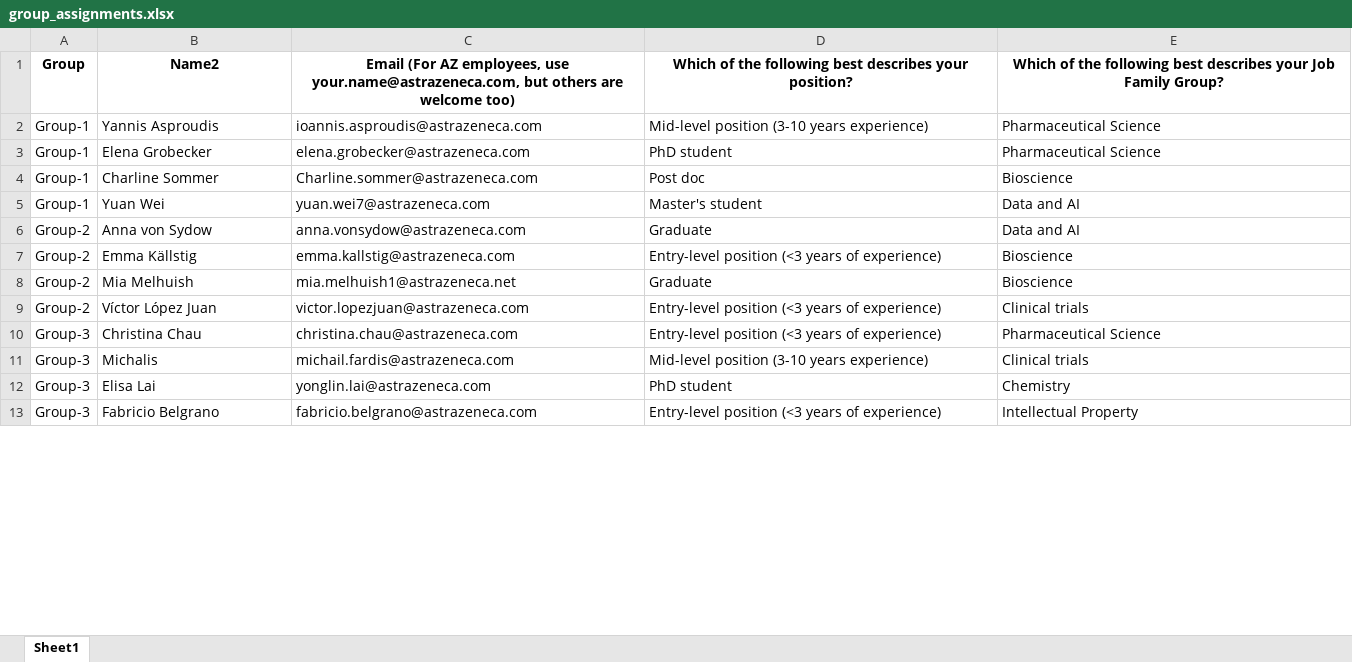
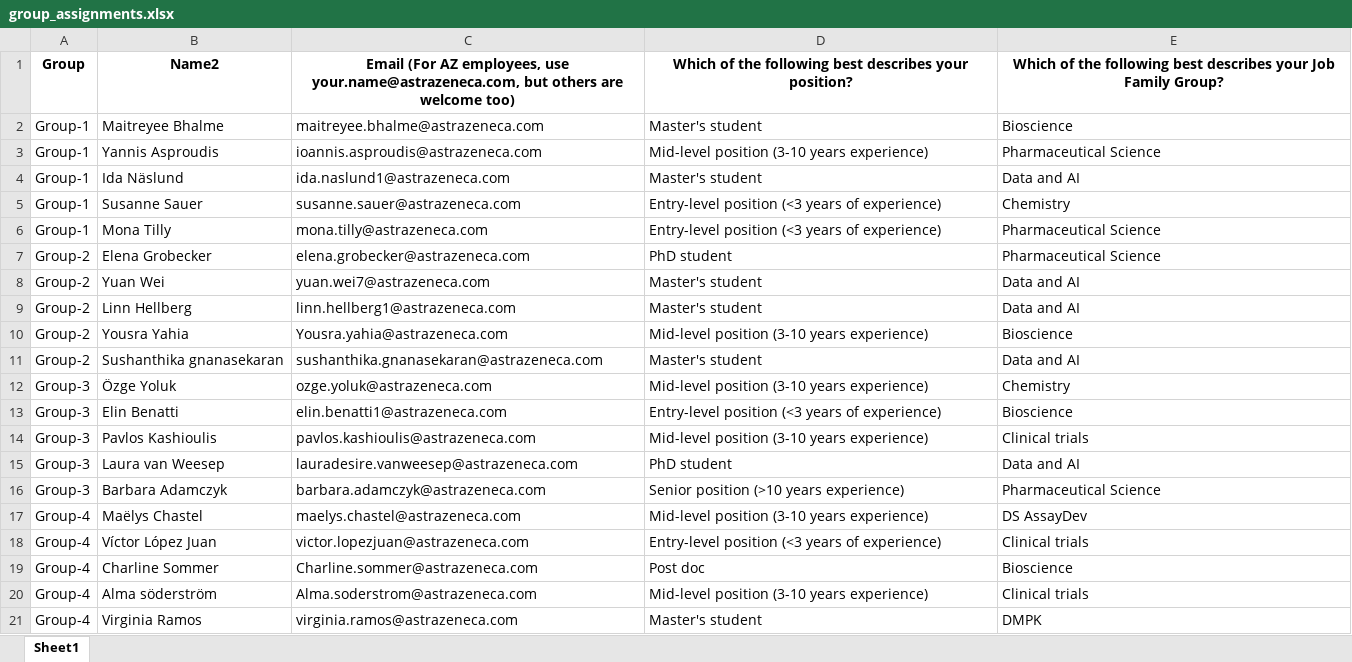
Before and after one commit to mav1ng/RCT, an Excel workbook: group_assignments.xlsx, sheet Sheet1, drawn as a sheet; only a part is shown; values as stored, in another font and other column widths than the file's, no borders; removed rows and columns are numbered as before the commit, all else as after; the diff covers the shown part only; the diff names each change by its address in the sheet, - before the commit and + after, or states it on an @@ line.

```diff
--- a/group_assignments.xlsx (sheet Sheet1)
+++ b/group_assignments.xlsx (sheet Sheet1)
+row 2: Group-1 | Maitreyee Bhalme | maitreyee.bhalme@astrazeneca.com | Master's student | Bioscience
+row 4: Group-1 | Ida Näslund | ida.naslund1@astrazeneca.com | Master's student | Data and AI
+row 5: Group-1 | Susanne Sauer | susanne.sauer@astrazeneca.com | Entry-level position (<3 years of experience) | Chemistry
+row 6: Group-1 | Mona Tilly | mona.tilly@astrazeneca.com | Entry-level position (<3 years of experience) | Pharmaceutical Science
-A7: Group-1
+A7: Group-2
-row 4: Group-1 | Charline Sommer | Charline.sommer@astrazeneca.com | Post doc | Bioscience
-A8: Group-1
+A8: Group-2
+row 9: Group-2 | Linn Hellberg | linn.hellberg1@astrazeneca.com | Master's student | Data and AI
+row 10: Group-2 | Yousra Yahia | Yousra.yahia@astrazeneca.com | Mid-level position (3-10 years experience) | Bioscience
-B11: Anna von Sydow
+B11: Sushanthika gnanasekaran
-C11: anna.vonsydow@astrazeneca.com
+C11: sushanthika.gnanasekaran@astrazeneca.com
-D11: Graduate
+D11: Master's student
+row 12: Group-3 | Özge Yoluk | ozge.yoluk@astrazeneca.com | Mid-level position (3-10 years experience) | Chemistry
-A13: Group-2
+A13: Group-3
-B13: Emma Källstig
+B13: Elin Benatti
-C13: emma.kallstig@astrazeneca.com
+C13: elin.benatti1@astrazeneca.com
-row 8: Group-2 | Mia Melhuish | mia.melhuish1@astrazeneca.net | Graduate | Bioscience
+row 14: Group-3 | Pavlos Kashioulis | pavlos.kashioulis@astrazeneca.com | Mid-level position (3-10 years experience) | Clinical trials
+row 15: Group-3 | Laura van Weesep | lauradesire.vanweesep@astrazeneca.com | PhD student | Data and AI
+row 16: Group-3 | Barbara Adamczyk | barbara.adamczyk@astrazeneca.com | Senior position (>10 years experience) | Pharmaceutical Science
+row 17: Group-4 | Maëlys Chastel | maelys.chastel@astrazeneca.com | Mid-level position (3-10 years experience) | DS AssayDev
-A18: Group-2
+A18: Group-4
-row 10: Group-3 | Christina Chau | christina.chau@astrazeneca.com | Entry-level position (<3 years of experience) | Pharmaceutical Science
+row 19: Group-4 | Charline Sommer | Charline.sommer@astrazeneca.com | Post doc | Bioscience
-A20: Group-3
+A20: Group-4
-B20: Michalis
+B20: Alma söderström
-C20: michail.fardis@astrazeneca.com
+C20: Alma.soderstrom@astrazeneca.com
-row 12: Group-3 | Elisa Lai | yonglin.lai@astrazeneca.com | PhD student | Chemistry
-row 13: Group-3 | Fabricio Belgrano | fabricio.belgrano@astrazeneca.com | Entry-level position (<3 years of experience) | Intellectual Property
+row 21: Group-4 | Virginia Ramos | virginia.ramos@astrazeneca.com | Master's student | DMPK
```
Also changed, not shown: 51 added rows, 59 removed rows and 20 edited cells elsewhere in this sheet, 2 other files.
